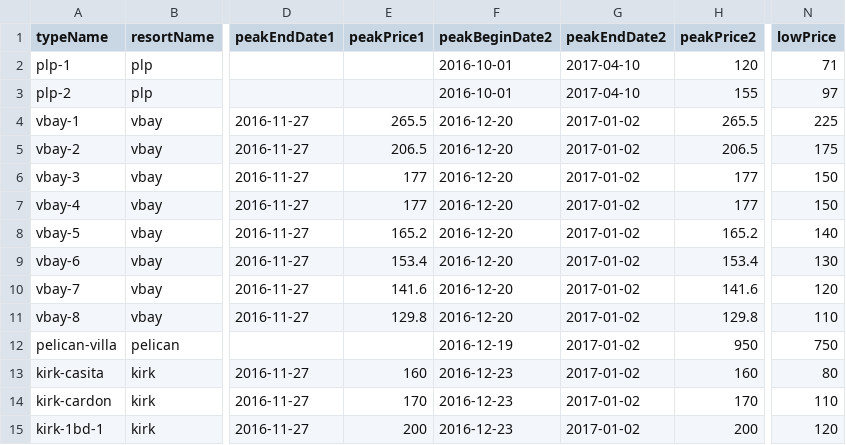
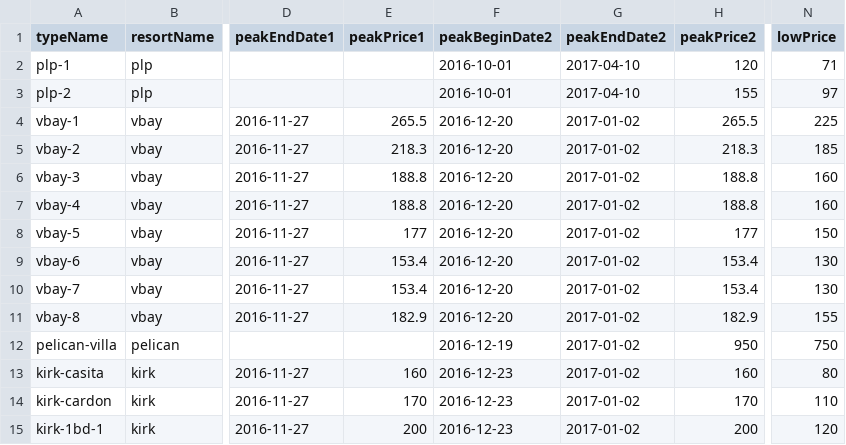
Before and after one commit to cyoon2000/python-google-app-engine, a CSV file: application/contents/csv/prices.csv, drawn as a sheet; only a part is shown, gaps mark what is left out; the diff names each change by its address in the sheet, - before the commit and + after, or states it on an @@ line.

Commit message:
[csv] content - updated Ventana Bay Resort prices, policy.

```diff
--- a/application/contents/csv/prices.csv
+++ b/application/contents/csv/prices.csv
-E5 (peakPrice1): 206.5
+E5 (peakPrice1): 218.3
-H5 (peakPrice2): 206.5
+H5 (peakPrice2): 218.3
-N5 (lowPrice): 175
+N5 (lowPrice): 185
-E6:E7 (peakPrice1): 177
+E6:E7 (peakPrice1): 188.8
-H6:H7 (peakPrice2): 177
+H6:H7 (peakPrice2): 188.8
-N6:N7 (lowPrice): 150
+N6:N7 (lowPrice): 160
-E8 (peakPrice1): 165.2
+E8 (peakPrice1): 177
-H8 (peakPrice2): 165.2
+H8 (peakPrice2): 177
-N8 (lowPrice): 140
+N8 (lowPrice): 150
-E10 (peakPrice1): 141.6
+E10 (peakPrice1): 153.4
-H10 (peakPrice2): 141.6
+H10 (peakPrice2): 153.4
-N10 (lowPrice): 120
+N10 (lowPrice): 130
-E11 (peakPrice1): 129.8
+E11 (peakPrice1): 182.9
-H11 (peakPrice2): 129.8
+H11 (peakPrice2): 182.9
-N11 (lowPrice): 110
+N11 (lowPrice): 155
```
Also changed, not shown: application/contents/csv/resorts.csv, application/contents/csv/units.csv.
